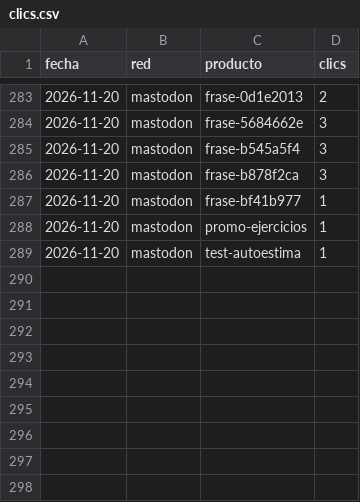
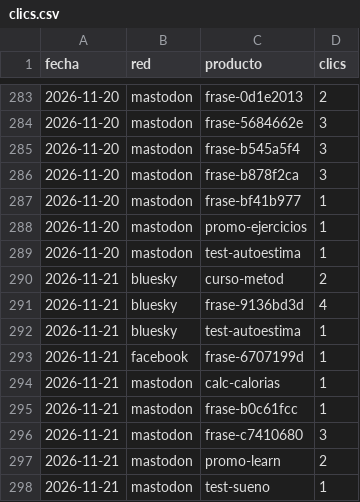
Before and after one commit to aurzane08-coder/aurzane-biblioteca-tareas, a CSV file: marketing/clics.csv, drawn as a sheet; only a part is shown, gaps mark what is left out.

Commit message:
marketing: planificar 2026-11-21

```diff
--- a/marketing/clics.csv
+++ b/marketing/clics.csv
@@ -289 +289,10 @@ fecha,red,producto,clics
 2026-11-20,mastodon,test-autoestima,1
+2026-11-21,bluesky,curso-metod,2
+2026-11-21,bluesky,frase-9136bd3d,4
+2026-11-21,bluesky,test-autoestima,1
+2026-11-21,facebook,frase-6707199d,1
+2026-11-21,mastodon,calc-calorias,1
+2026-11-21,mastodon,frase-b0c61fcc,1
+2026-11-21,mastodon,frase-c7410680,3
+2026-11-21,mastodon,promo-learn,2
+2026-11-21,mastodon,test-sueno,1
```
Also changed, not shown: 3 other files.
